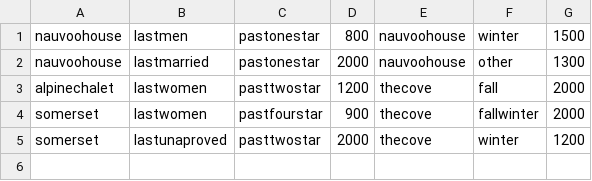
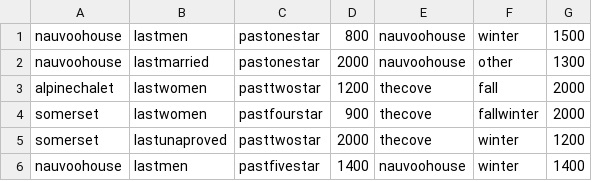
Before and after one commit to Obemegargel/rateaptmtweb_module4, a CSV file: data.csv, drawn as a sheet.

Commit message:
updated file

```diff
--- a/data.csv
+++ b/data.csv
@@ -5 +5,2 @@ somerset,lastwomen,pastfourstar,900,thecove,fallwinter,2000
 somerset,lastunaproved,pasttwostar,2000,thecove,winter,1200
+nauvoohouse,lastmen,pastfivestar,1400,nauvoohouse,winter,1400
```
